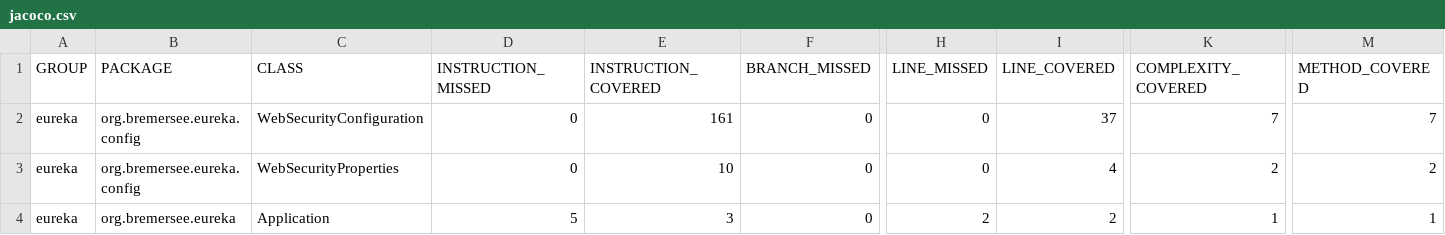
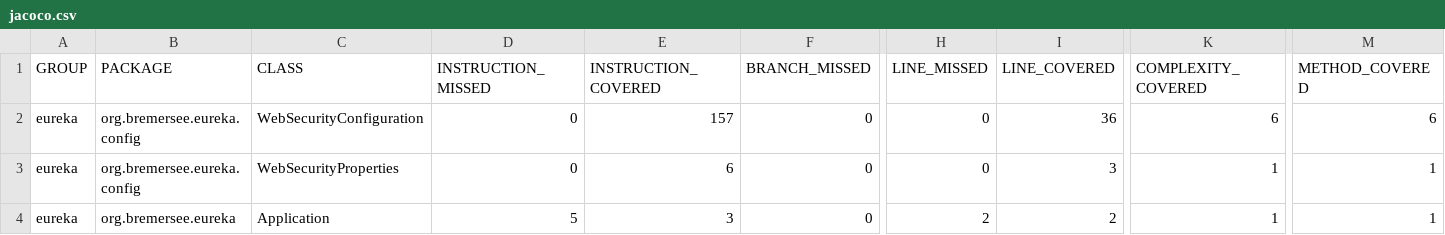
Before and after one commit to bremersee/eureka, a CSV file: 1.3.0-SNAPSHOT/jacoco/jacoco.csv, drawn as a sheet; only a part is shown, gaps mark what is left out; the diff names each change by its address in the sheet, - before the commit and + after, or states it on an @@ line.

```diff
--- a/1.3.0-SNAPSHOT/jacoco/jacoco.csv
+++ b/1.3.0-SNAPSHOT/jacoco/jacoco.csv
-E2 (INSTRUCTION_COVERED): 161
+E2 (INSTRUCTION_COVERED): 157
-I2 (LINE_COVERED): 37
+I2 (LINE_COVERED): 36
-K2 (COMPLEXITY_COVERED): 7
+K2 (COMPLEXITY_COVERED): 6
-M2 (METHOD_COVERED): 7
+M2 (METHOD_COVERED): 6
-E3 (INSTRUCTION_COVERED): 10
+E3 (INSTRUCTION_COVERED): 6
-I3 (LINE_COVERED): 4
+I3 (LINE_COVERED): 3
-K3 (COMPLEXITY_COVERED): 2
+K3 (COMPLEXITY_COVERED): 1
-M3 (METHOD_COVERED): 2
+M3 (METHOD_COVERED): 1
```
Also changed, not shown: 51 other files.
